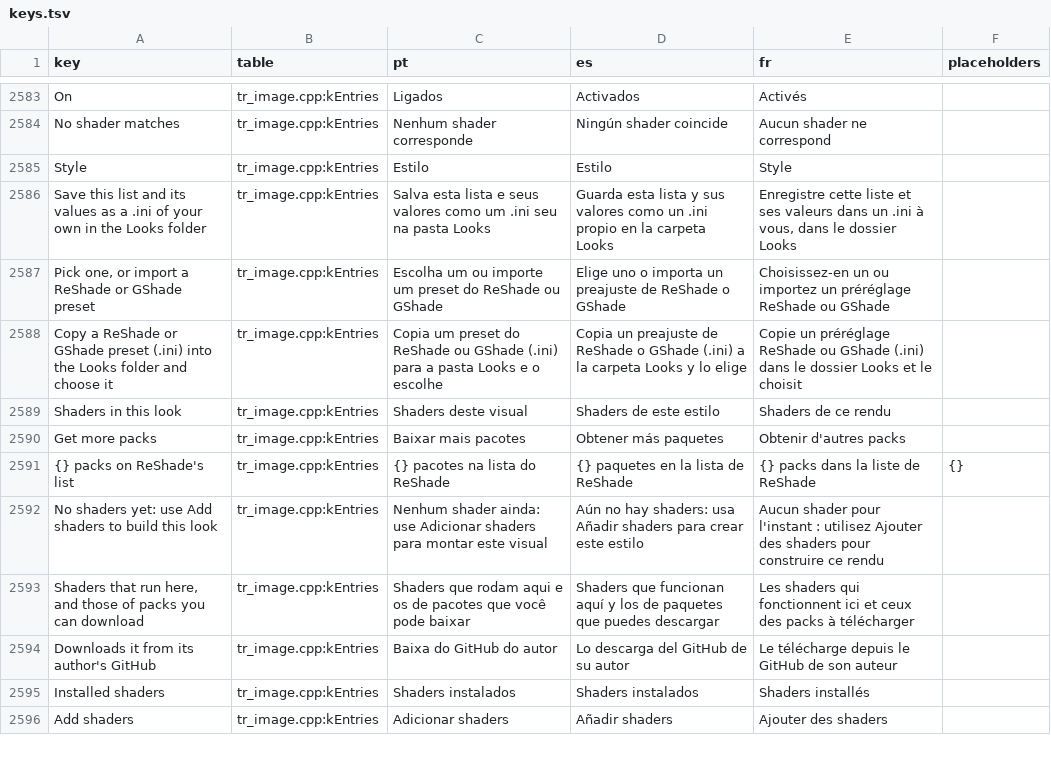
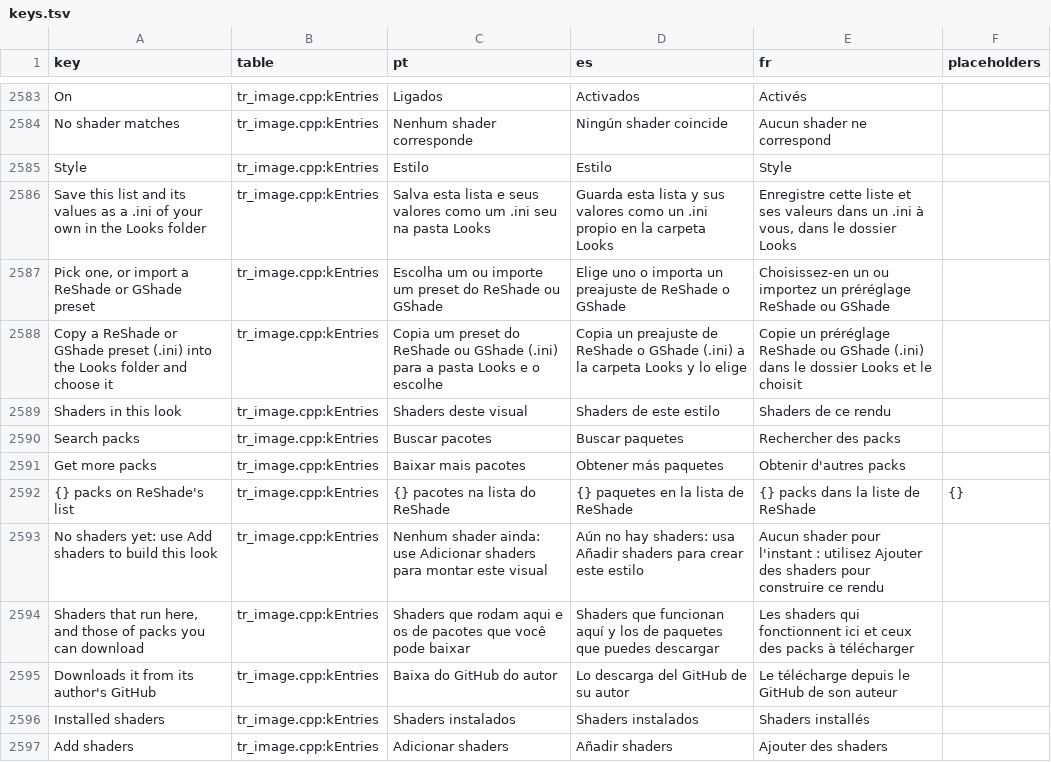
Before and after one commit to loinyx/Sims3-ApexRadiance, a TSV file: i18n/keys.tsv, drawn as a sheet; only a part is shown, gaps mark what is left out; the diff names each change by its address in the sheet, - before the commit and + after, or states it on an @@ line.

Commit message:
looks: search in Get more packs, missing row's action at the row end
- Get more packs has a search field (name, author or folder) and says
  when no pack matches.
- A missing shader's row puts the ⋯ menu in the shader rows' ⋯ column and
  its Download or Add .fx files button in their switch and chevron's room,
  at the row's end.
- shaders_menu_test lists every pack of the built-in index after its own,
  so the viewer shows ReShade's whole list.

Checks: Release build clean; shaders_menu_test 2142 cases, 0 findings;
i18n_check OK (3101 keys); public_text_check clean.

```diff
--- a/i18n/keys.tsv
+++ b/i18n/keys.tsv
+row 2590: Search packs | tr_image.cpp:kEntries | Buscar pacotes | Buscar paquetes | Rechercher des packs
```
Also changed, not shown: 20 other files.
